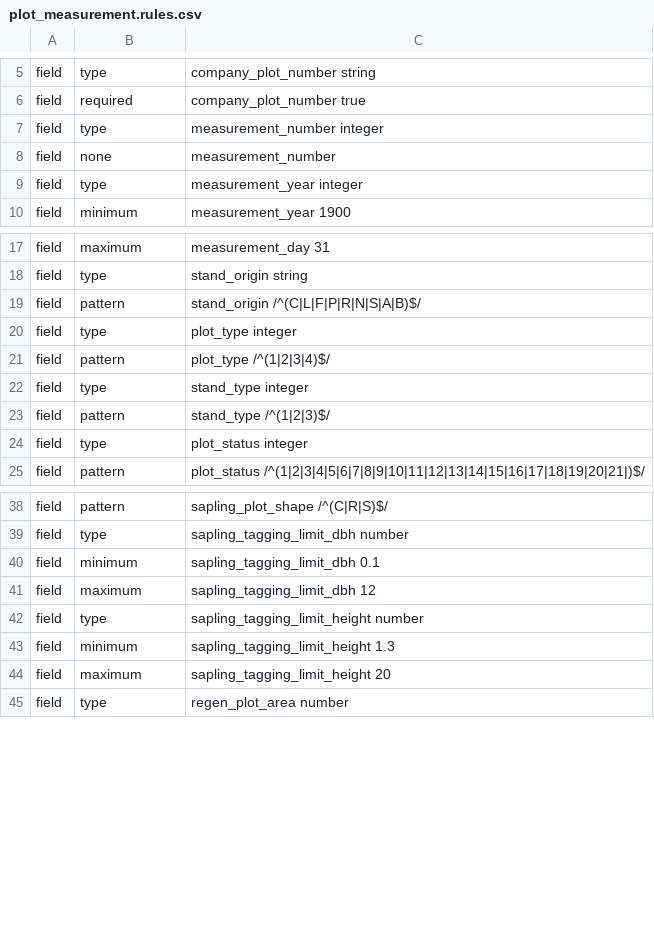
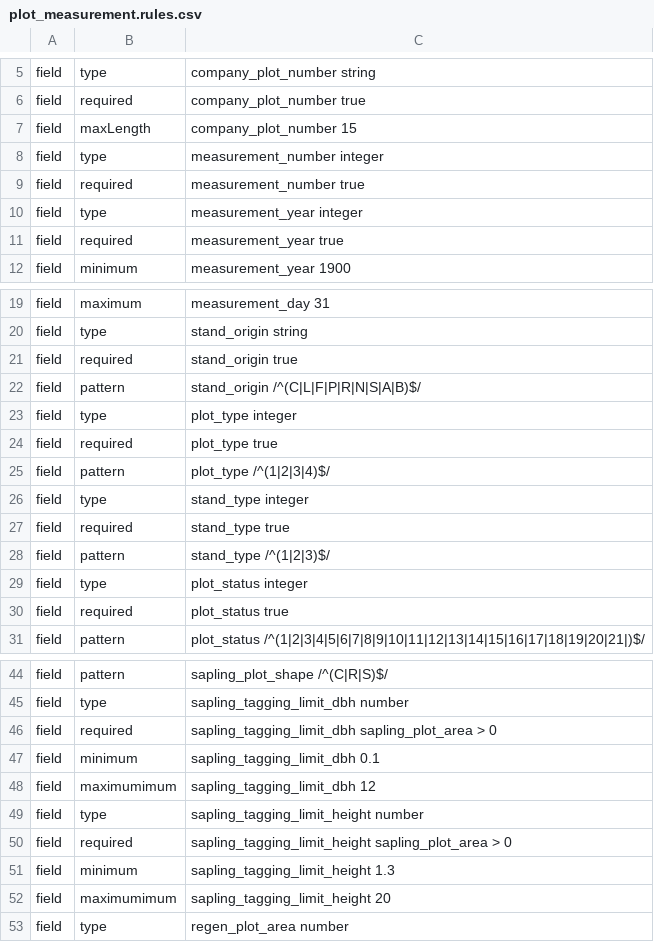
Before and after one commit to tesera/bawlk, a CSV file: examples/pgyi/rules/plot_measurement.rules.csv, drawn as a sheet; only a part is shown, gaps mark what is left out.

Commit message:
adds minLength/maxLength jts constraints

```diff
--- a/examples/pgyi/rules/plot_measurement.rules.csv
+++ b/examples/pgyi/rules/plot_measurement.rules.csv
@@ -6,5 +6,7 @@ field,type,company_plot_number string
 field,required,company_plot_number true
+field,maxLength,company_plot_number 15
 field,type,measurement_number integer
-field,none,measurement_number
+field,required,measurement_number true
 field,type,measurement_year integer
+field,required,measurement_year true
 field,minimum,measurement_year 1900
@@ -18,8 +20,12 @@ field,maximum,measurement_day 31
 field,type,stand_origin string
+field,required,stand_origin true
 field,pattern,stand_origin /^(C|L|F|P|R|N|S|A|B)$/
 field,type,plot_type integer
+field,required,plot_type true
 field,pattern,plot_type /^(1|2|3|4)$/
 field,type,stand_type integer
+field,required,stand_type true
 field,pattern,stand_type /^(1|2|3)$/
 field,type,plot_status integer
+field,required,plot_status true
 field,pattern,plot_status /^(1|2|3|4|5|6|7|8|9|10|11|12|13|14|15|16|17|18|19|20|21|)$/
@@ -39,7 +45,9 @@ field,pattern,sapling_plot_shape /^(C|R|S)$/
 field,type,sapling_tagging_limit_dbh number
+field,required,sapling_tagging_limit_dbh sapling_plot_area > 0
 field,minimum,sapling_tagging_limit_dbh 0.1
-field,maximum,sapling_tagging_limit_dbh 12
+field,maximumimum,sapling_tagging_limit_dbh 12
 field,type,sapling_tagging_limit_height number
+field,required,sapling_tagging_limit_height sapling_plot_area > 0
 field,minimum,sapling_tagging_limit_height 1.3
-field,maximum,sapling_tagging_limit_height 20
+field,maximumimum,sapling_tagging_limit_height 20
 field,type,regen_plot_area number
```
Also changed, not shown: examples/pgyi/rules/Disturbance.rules.csv, examples/pgyi/rules/Regeneration.rules.csv, 23 other files.
